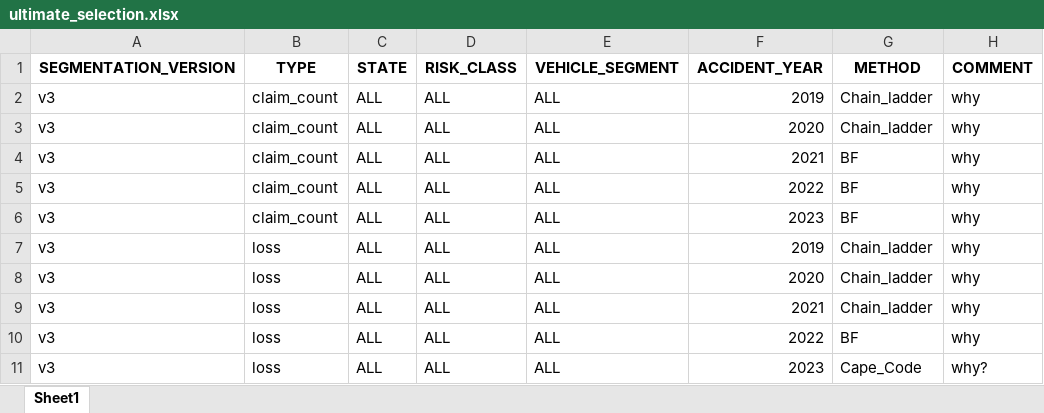
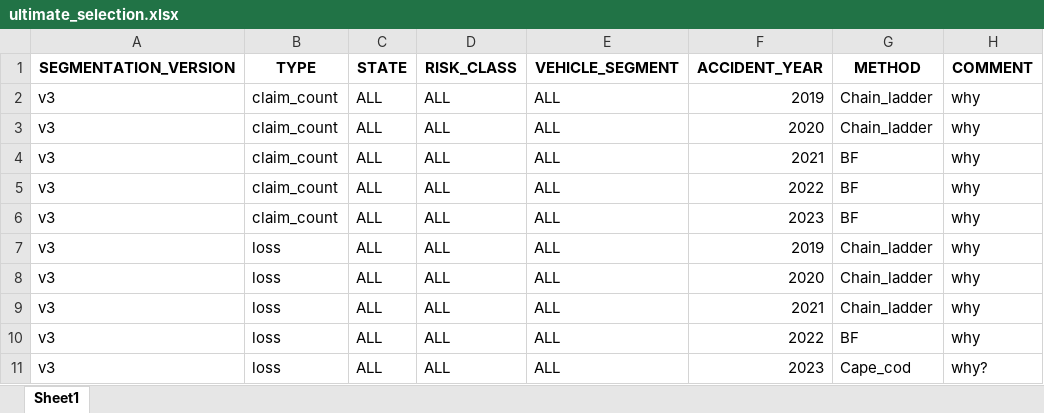
Before and after one commit to pheotter/Insurance-Analytics-Platform, an Excel workbook: data_pipeline/ultimate_selection.xlsx, sheet Sheet1, drawn as a sheet; values as stored, in another font and other column widths than the file's, no borders; the diff names each change by its address in the sheet, - before the commit and + after, or states it on an @@ line.

```diff
--- a/data_pipeline/ultimate_selection.xlsx (sheet Sheet1)
+++ b/data_pipeline/ultimate_selection.xlsx (sheet Sheet1)
-G11 (METHOD): Cape_Code
+G11 (METHOD): Cape_cod
```
Also changed, not shown: data_pipeline/ldf_selection_table.xlsx, 53 other files.
